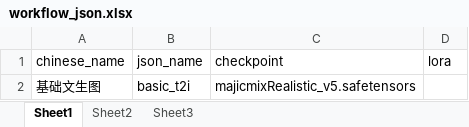
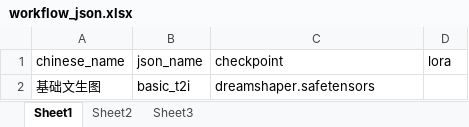
Before and after one commit to panxingfeng/agent_workflow, an Excel workbook: config/workflow_json.xlsx, sheet Sheet1, drawn as a sheet; values as stored, in another font and other column widths than the file's, no borders; the diff names each change by its address in the sheet, - before the commit and + after, or states it on an @@ line.

```diff
--- a/config/workflow_json.xlsx (sheet Sheet1)
+++ b/config/workflow_json.xlsx (sheet Sheet1)
-C2 (checkpoint): majicmixRealistic_v5.safetensors
+C2 (checkpoint): dreamshaper.safetensors
```
Also changed, not shown: 1 other file.
